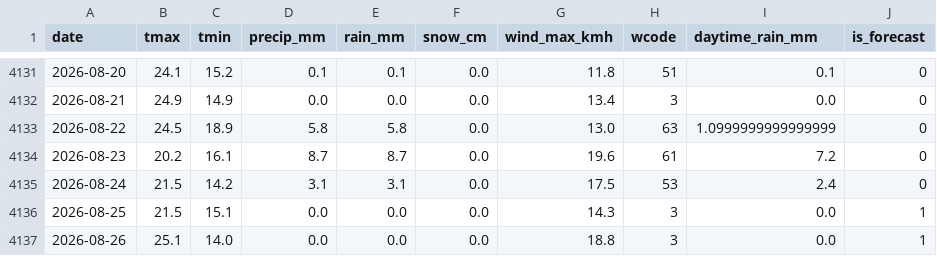
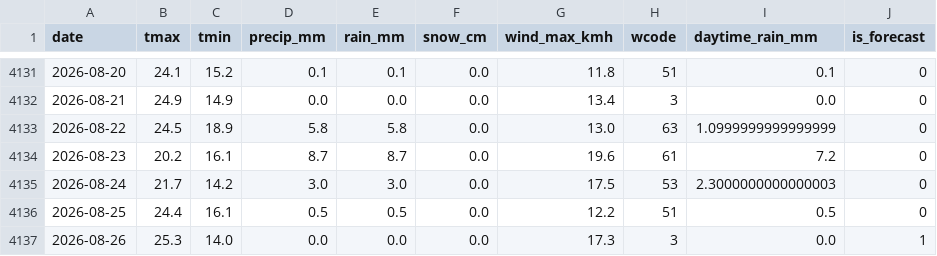
Before and after one commit to KhaledCodes/toronto-ferry-dashboard, a CSV file: outputs/weather_daily.csv, drawn as a sheet; only a part is shown, gaps mark what is left out.

```diff
--- a/outputs/weather_daily.csv
+++ b/outputs/weather_daily.csv
@@ -4134,4 +4134,4 @@ date,tmax,tmin,precip_mm,rain_mm,snow_cm,wind_max_kmh,wcode,daytime_rain_mm,is_f
 2026-08-23,20.2,16.1,8.7,8.7,0.0,19.6,61,7.2,0
-2026-08-24,21.5,14.2,3.1,3.1,0.0,17.5,53,2.4,0
-2026-08-25,21.5,15.1,0.0,0.0,0.0,14.3,3,0.0,1
-2026-08-26,25.1,14.0,0.0,0.0,0.0,18.8,3,0.0,1
+2026-08-24,21.7,14.2,3.0,3.0,0.0,17.5,53,2.3000000000000003,0
+2026-08-25,24.4,16.1,0.5,0.5,0.0,12.2,51,0.5,0
+2026-08-26,25.3,14.0,0.0,0.0,0.0,17.3,3,0.0,1
```
Also changed, not shown: outputs/prediction_history.csv, outputs/weather_hourly.csv, 1 other file.
